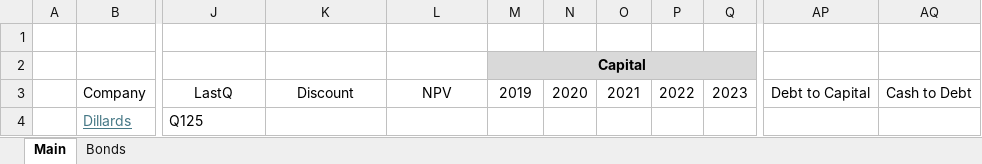
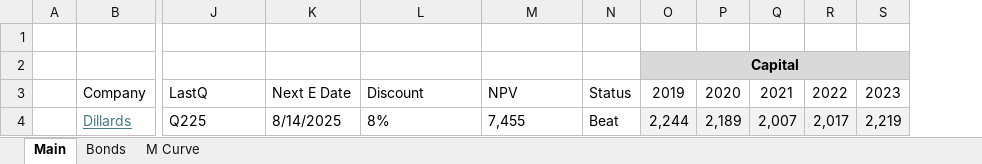
Before and after one commit to jameelbrannon/payme, an Excel workbook: Department Stores.xlsx, sheet Main, drawn as a sheet; only a part is shown, gaps mark what is left out; values as stored, in another font and other column widths than the file's, no borders; removed rows and columns are numbered as before the commit, all else as after; the diff covers the shown part only; the diff names each change by its address in the sheet, - before the commit and + after, or states it on an @@ line.

```diff
--- a/Department Stores.xlsx (sheet Main)
+++ b/Department Stores.xlsx (sheet Main)
+sheet tab: M Curve
+column K, rows 3-4: Next E Date | 8/14/2025
+column N, rows 3-4: Status | Beat
-column AP, row 3: Debt to Capital
-column AQ, row 3: Cash to Debt
-J3 alignment: center
+J3 alignment: left
-L3:M3 alignment: center
+L3:M3 alignment: left
-J4: Q125
+J4: Q225
-L4: (empty)
+L4: 8%
-M4: (empty)
+M4: 7,455
-O4 (Capital): (empty)
+O4 (Capital): 2,244
-O4:S4 fill: none
+O4:S4 fill: #F2F2F2
-P4: (empty)
+P4: 2,189
-Q4: (empty)
+Q4: 2,007
-R4: (empty)
+R4: 2,017
-S4: (empty)
+S4: 2,219
```
Also changed, not shown: 5 removed columns, 51 edited cells and cell formats elsewhere in this sheet, sheet Bonds, formulas that keep their value, hidden cells, charts or pictures, DDS.xlsx, KSS.xlsx, 1 other file.
